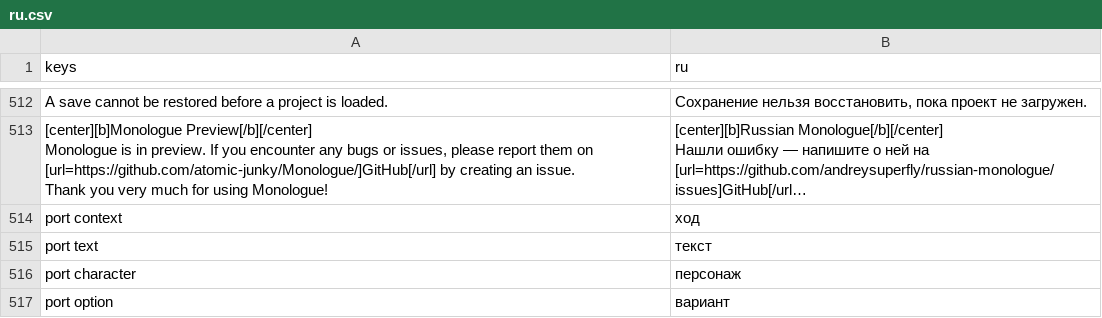
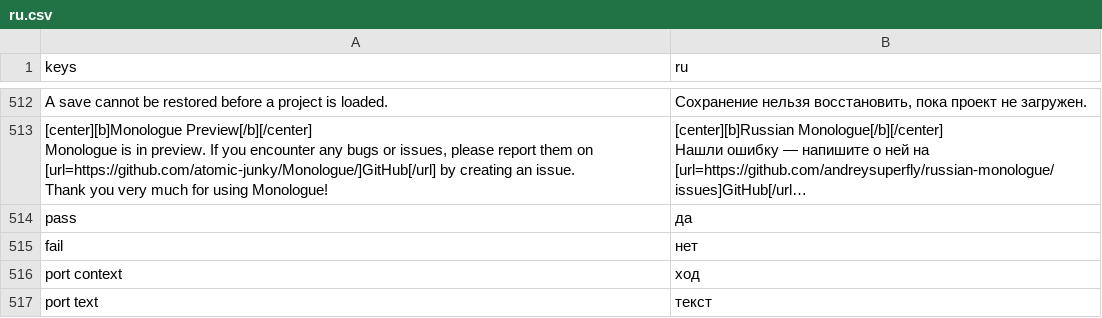
Before and after one commit to andreysuperfly/russian-monologue, a CSV file: i18n/ru.csv, drawn as a sheet; only a part is shown, gaps mark what is left out; the shorter side is filled out with more unchanged rows; long unchanged cells end in …; the diff names each change by its address in the sheet, - before the commit and + after, or states it on an @@ line.

```diff
--- a/i18n/ru.csv
+++ b/i18n/ru.csv
+row 514: pass | да
+row 515: fail | нет
```
Also changed, not shown: 3 other files.
